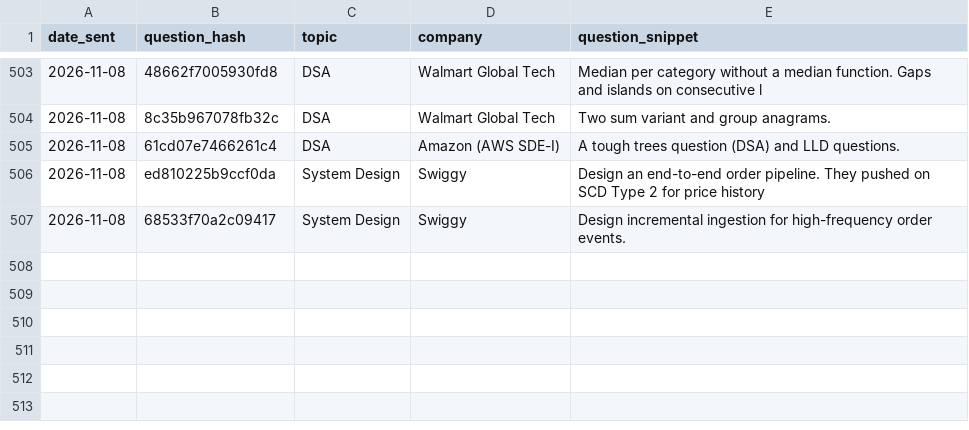
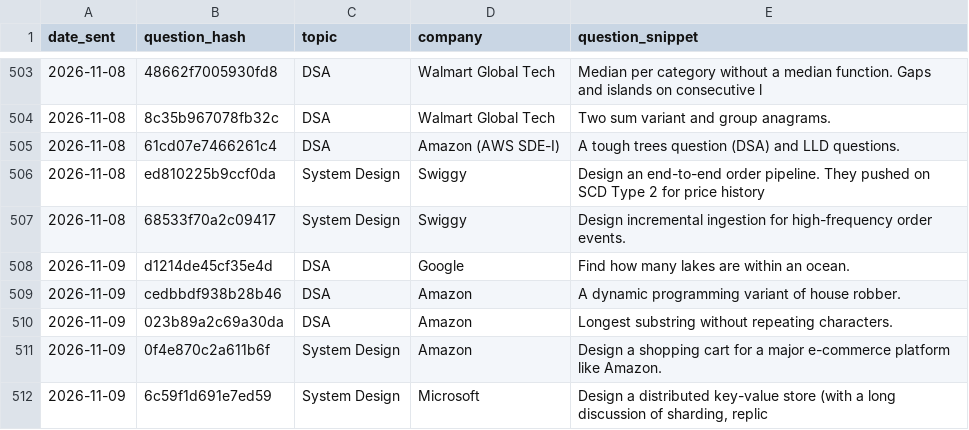
Before and after one commit to ayush95123/daily-iq, a CSV file: sent_log.csv, drawn as a sheet; only a part is shown, gaps mark what is left out.

```diff
--- a/sent_log.csv
+++ b/sent_log.csv
@@ -507 +507,6 @@ date_sent,question_hash,topic,company,question_snippet
 2026-11-08,68533f70a2c09417,System Design,Swiggy,Design incremental ingestion for high-frequency order events.
+2026-11-09,d1214de45cf35e4d,DSA,Google,Find how many lakes are within an ocean.
+2026-11-09,cedbbdf938b28b46,DSA,Amazon,A dynamic programming variant of house robber.
+2026-11-09,023b89a2c69a30da,DSA,Amazon,Longest substring without repeating characters.
+2026-11-09,0f4e870c2a611b6f,System Design,Amazon,Design a shopping cart for a major e-commerce platform like Amazon.
+2026-11-09,6c59f1d691e7ed59,System Design,Microsoft,"Design a distributed key-value store (with a long discussion of sharding, replic"
```
